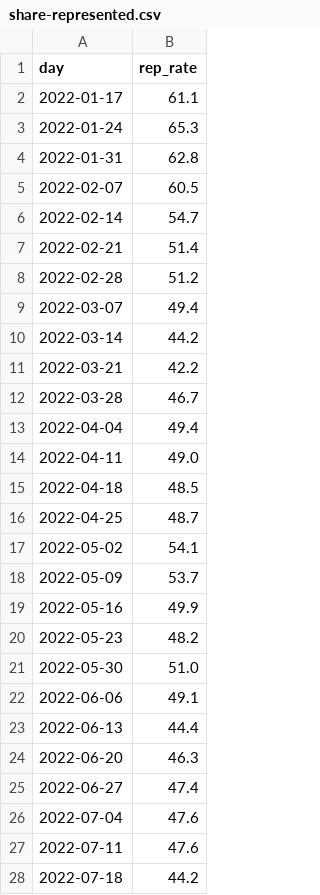
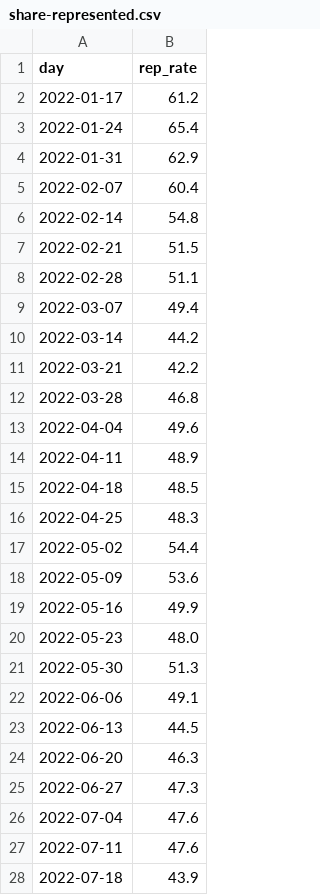
Before and after one commit to housing-data-coalition/rtc-eviction-viz, a CSV file: share-represented.csv, drawn as a sheet; only a part is shown; the diff covers the shown part only.

```diff
--- a/share-represented.csv
+++ b/share-represented.csv
@@ -1,9 +1,9 @@
 day,rep_rate
-2022-01-17,61.1
-2022-01-24,65.3
-2022-01-31,62.8
-2022-02-07,60.5
-2022-02-14,54.7
-2022-02-21,51.4
-2022-02-28,51.2
+2022-01-17,61.2
+2022-01-24,65.4
+2022-01-31,62.9
+2022-02-07,60.4
+2022-02-14,54.8
+2022-02-21,51.5
+2022-02-28,51.1
 2022-03-07,49.4
@@ -11,18 +11,18 @@ day,rep_rate
 2022-03-21,42.2
-2022-03-28,46.7
-2022-04-04,49.4
-2022-04-11,49.0
+2022-03-28,46.8
+2022-04-04,49.6
+2022-04-11,48.9
 2022-04-18,48.5
-2022-04-25,48.7
-2022-05-02,54.1
-2022-05-09,53.7
+2022-04-25,48.3
+2022-05-02,54.4
+2022-05-09,53.6
 2022-05-16,49.9
-2022-05-23,48.2
-2022-05-30,51.0
+2022-05-23,48.0
+2022-05-30,51.3
 2022-06-06,49.1
-2022-06-13,44.4
+2022-06-13,44.5
 2022-06-20,46.3
-2022-06-27,47.4
+2022-06-27,47.3
 2022-07-04,47.6
 2022-07-11,47.6
-2022-07-18,44.2
+2022-07-18,43.9
```
Also changed, not shown: 3 added rows and 112 edited cells elsewhere in this file, eviction-time-series.csv, filings-by-zip-table-outside-nyc.csv, 28 other files.
